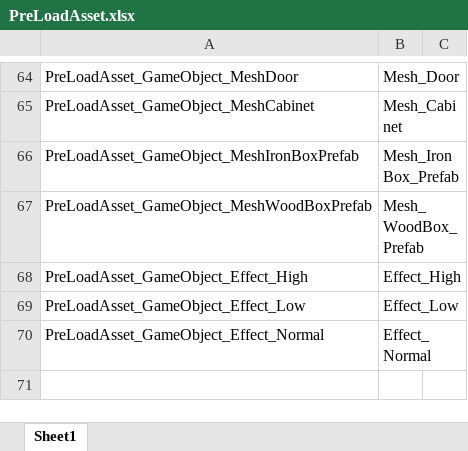
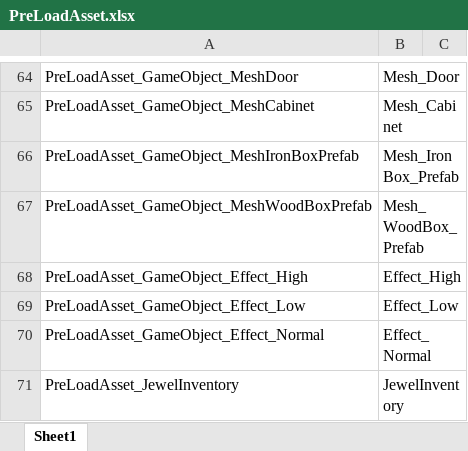
Before and after one commit to 6th-OzCooding/JewelThief, an Excel workbook: JsonConverter/ExcelFiles/PreLoadAsset.xlsx, sheet Sheet1, drawn as a sheet; only a part is shown, gaps mark what is left out; values as stored, in another font and other column widths than the file's, no borders; charts and pictures not drawn; the diff names each change by its address in the sheet, - before the commit and + after, or states it on an @@ line.

Commit message:
docs : 보석 인벤토리 실제 테스트 버그 수정
feat : 1. 게임매니저 _jewelPuzzleInstance 변수 추가, 1-2. 로비 소환될때 주얼 인벤토리 소환 추가
2. 플레이어 인벤토리 -> 주얼 인벤토리 싱글턴 받도록 추가, 2-2. Start()에서 주얼 인벤토리 인스턴스 추가, 2-3 AddJewel함수 추가
3. JewelInventoryManager -> 플레이어 트랜스폼을 받아오록 추가, 3-2.InitializePlayer함수 추가

docs : 1.Jewel.OnInteract() 함수부분 주웠을때 인벤토리가 아니라 주얼 인벤토리로 가도록 수정
2. BagOverloadDetector -> 주얼인벤토리를 인스턴스가 아니라 컴포넌트 연결로 받아오게 수정
3. JewelInventoryManager -> TogglePuzzleInventory(), InitStageStartPrice, DropGemAutomatically(Jewel gem) 플레이어 트랜스폼을 받아오는거에 맞춰서 수정

```diff
--- a/JsonConverter/ExcelFiles/PreLoadAsset.xlsx (sheet Sheet1)
+++ b/JsonConverter/ExcelFiles/PreLoadAsset.xlsx (sheet Sheet1)
+row 71: PreLoadAsset_JewelInventory | JewelInventory
```
Also changed, not shown: charts or pictures, 10 other files.
